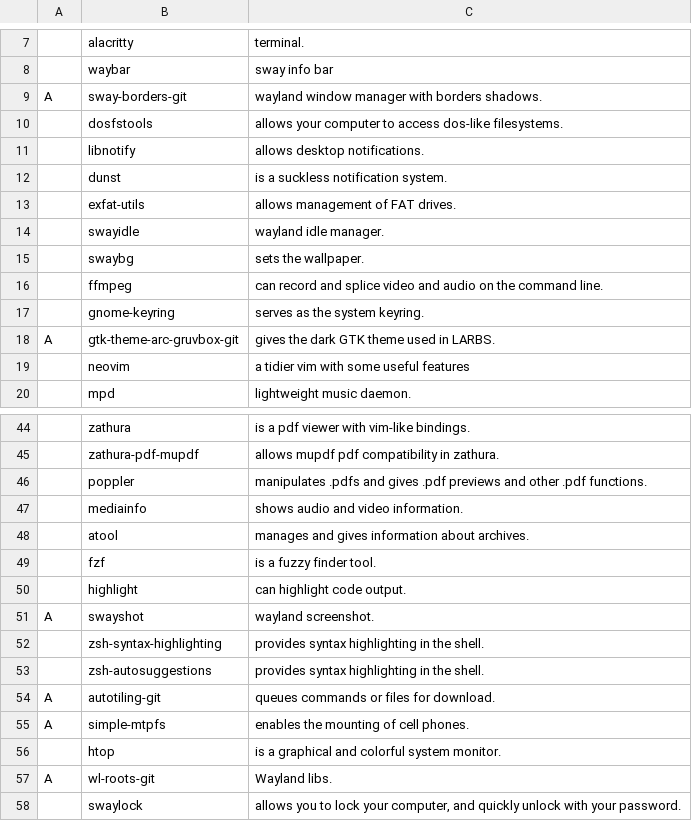
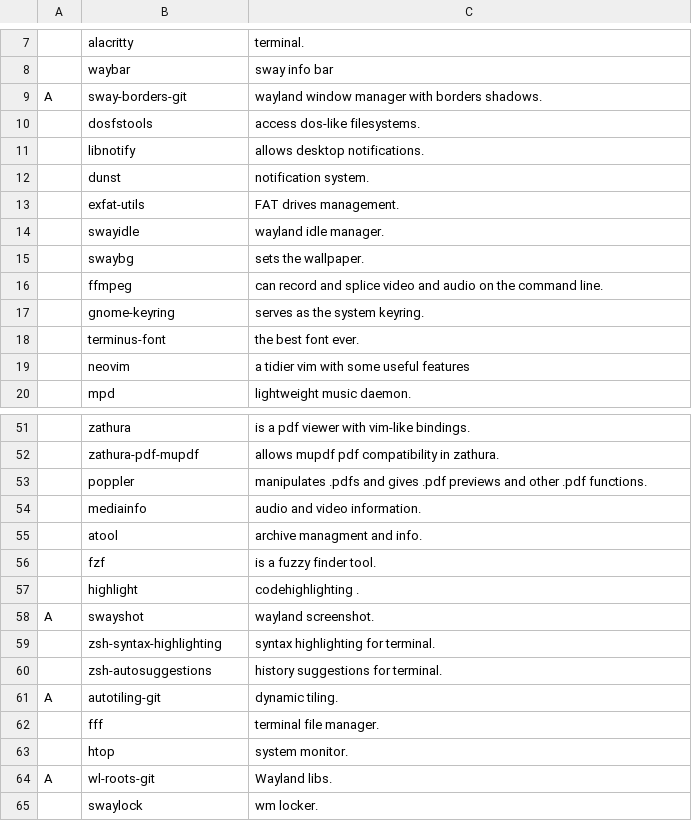
Before and after one commit to linuxobserver/autorice, a CSV file: progs.csv, drawn as a sheet; only a part is shown, gaps mark what is left out; removed rows and columns are numbered as before the commit, all else as after; the diff covers the shown part only; the diff names each change by its address in the sheet, - before the commit and + after, or states it on an @@ line.

```diff
--- a/progs.csv
+++ b/progs.csv
-C10: allows your computer to access dos-like filesystems.
+C10: access dos-like filesystems.
-C12: is a suckless notification system.
+C12: notification system.
-C13: allows management of FAT drives.
+C13: FAT drives management.
-row 18: A | gtk-theme-arc-gruvbox-git | gives the dark GTK theme used in LARBS.
+row 18:  | terminus-font | the best font ever.
-C54: shows audio and video information.
+C54: audio and video information.
-C55: manages and gives information about archives.
+C55: archive managment and info.
-C57: can highlight code output.
+C57: codehighlighting .
-C59: provides syntax highlighting in the shell.
+C59: syntax highlighting for terminal.
-C60: provides syntax highlighting in the shell.
+C60: history suggestions for terminal.
-C61: queues commands or files for download.
+C61: dynamic tiling.
-row 55: A | simple-mtpfs | enables the mounting of cell phones.
+row 62:  | fff | terminal file manager.
-C63: is a graphical and colorful system monitor.
+C63: system monitor.
-C65: allows you to lock your computer, and quickly unlock with your password.
+C65: wm locker.
```
Also changed, not shown: 10 added rows, 3 removed rows and 4 edited cells elsewhere in this file.
